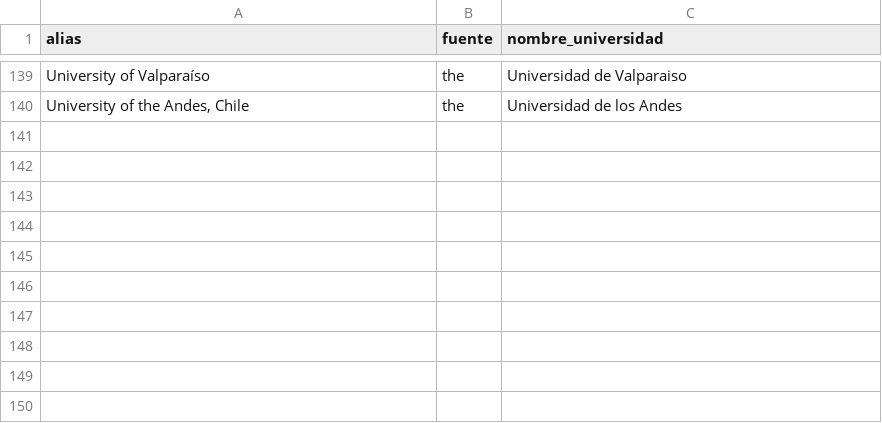
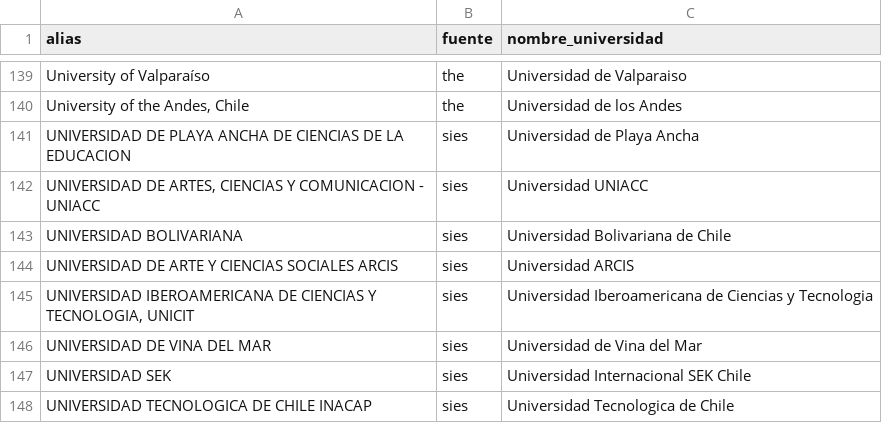
Before and after one commit to GerardOtto/KAI_OFICIAL, a CSV file: tools/recoleccion/nombres_universidades.csv, drawn as a sheet; only a part is shown, gaps mark what is left out.

```diff
--- a/tools/recoleccion/nombres_universidades.csv
+++ b/tools/recoleccion/nombres_universidades.csv
@@ -140 +140,9 @@ University of Valparaíso,the,Universidad de Valparaiso
 "University of the Andes, Chile",the,Universidad de los Andes
+UNIVERSIDAD DE PLAYA ANCHA DE CIENCIAS DE LA EDUCACION,sies,Universidad de Playa Ancha
+"UNIVERSIDAD DE ARTES, CIENCIAS Y COMUNICACION - UNIACC",sies,Universidad UNIACC
+UNIVERSIDAD BOLIVARIANA,sies,Universidad Bolivariana de Chile
+UNIVERSIDAD DE ARTE Y CIENCIAS SOCIALES ARCIS,sies,Universidad ARCIS
+"UNIVERSIDAD IBEROAMERICANA DE CIENCIAS Y TECNOLOGIA, UNICIT",sies,Universidad Iberoamericana de Ciencias y Tecnologia
+UNIVERSIDAD DE VINA DEL MAR,sies,Universidad de Vina del Mar
+UNIVERSIDAD SEK,sies,Universidad Internacional SEK Chile
+UNIVERSIDAD TECNOLOGICA DE CHILE INACAP,sies,Universidad Tecnologica de Chile
```
Also changed, not shown: KAI/Datos reales/factor_openalex_scopus.csv, 8 other files.
